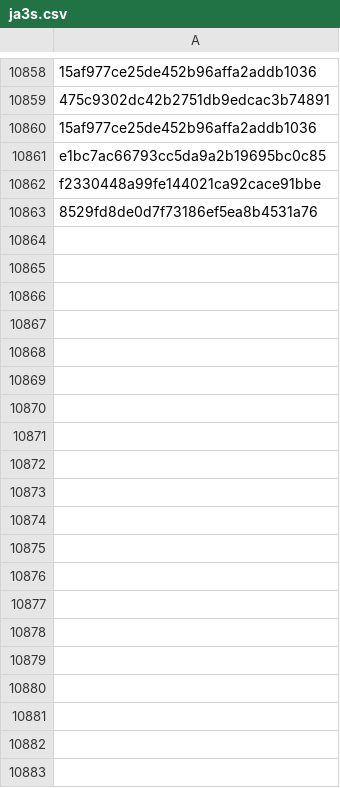
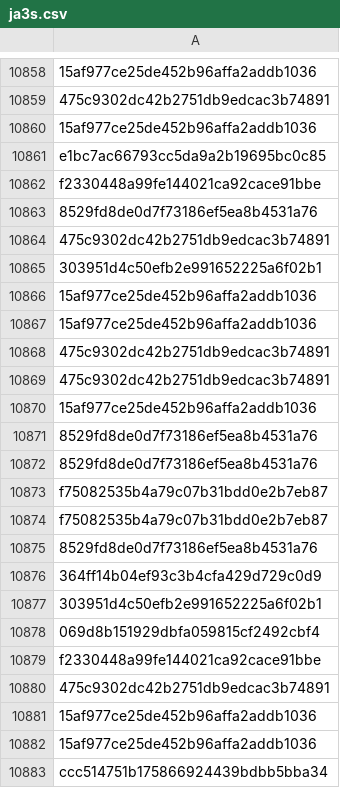
Before and after one commit to brunomarx/cs-hunter, a CSV file: data/ja3s.csv, drawn as a sheet; only a part is shown, gaps mark what is left out; the diff covers the shown part only.

```diff
--- a/data/ja3s.csv
+++ b/data/ja3s.csv
@@ -10863 +10863,21 @@ f2330448a99fe144021ca92cace91bbe
 8529fd8de0d7f73186ef5ea8b4531a76
+475c9302dc42b2751db9edcac3b74891
+303951d4c50efb2e991652225a6f02b1
+15af977ce25de452b96affa2addb1036
+15af977ce25de452b96affa2addb1036
+475c9302dc42b2751db9edcac3b74891
+475c9302dc42b2751db9edcac3b74891
+15af977ce25de452b96affa2addb1036
+8529fd8de0d7f73186ef5ea8b4531a76
+8529fd8de0d7f73186ef5ea8b4531a76
+f75082535b4a79c07b31bdd0e2b7eb87
+f75082535b4a79c07b31bdd0e2b7eb87
+8529fd8de0d7f73186ef5ea8b4531a76
+364ff14b04ef93c3b4cfa429d729c0d9
+303951d4c50efb2e991652225a6f02b1
+069d8b151929dbfa059815cf2492cbf4
+f2330448a99fe144021ca92cace91bbe
+475c9302dc42b2751db9edcac3b74891
+15af977ce25de452b96affa2addb1036
+15af977ce25de452b96affa2addb1036
+ccc514751b175866924439bdbb5bba34
```
Also changed, not shown: 57 added rows elsewhere in this file, 11 other files.
